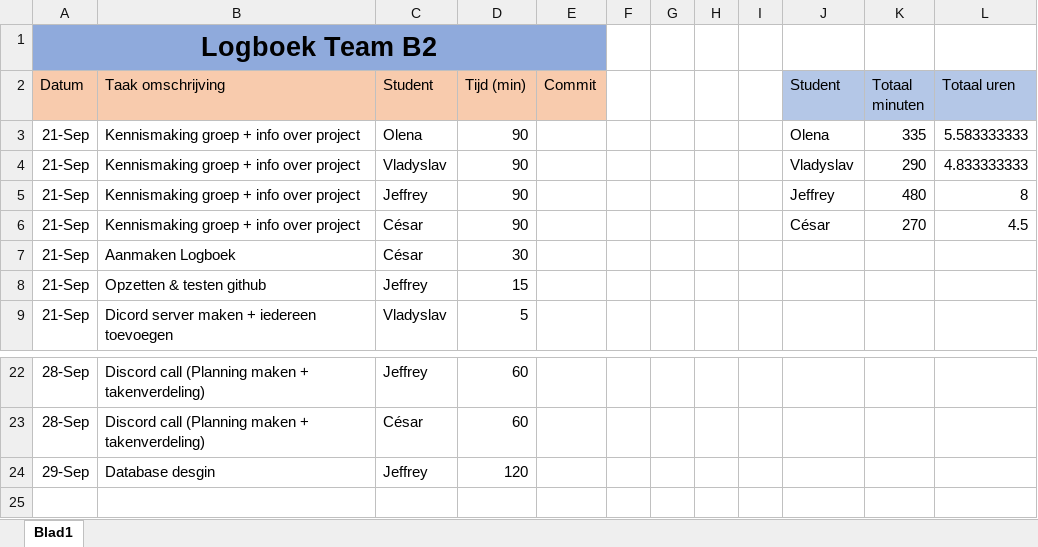
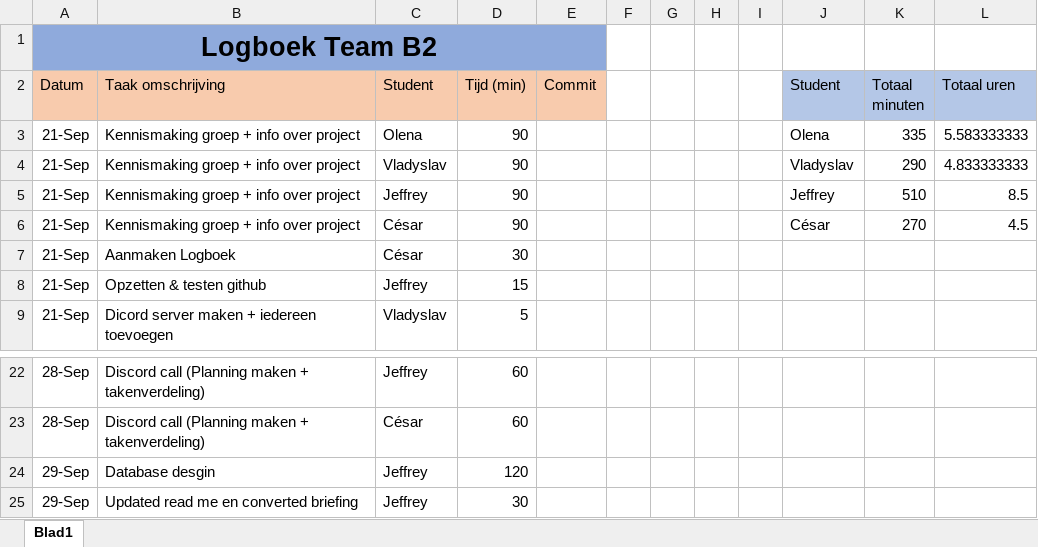
Before and after one commit to projectwerkTeamB2/projectwerk, an Excel workbook: Logboek Team B2.xlsx, sheet Blad1, drawn as a sheet; only a part is shown, gaps mark what is left out; values as stored, in another font and other column widths than the file's, no borders; the diff names each change by its address in the sheet, - before the commit and + after, or states it on an @@ line.

Commit message:
updated logboek & removed unneeded docx

```diff
--- a/Logboek Team B2.xlsx (sheet Blad1)
+++ b/Logboek Team B2.xlsx (sheet Blad1)
-K5 (Totaal minuten): 480
+K5 (Totaal minuten): 510
-L5 (Totaal uren): 8
+L5 (Totaal uren): 8.5
+row 25: 29-Sep | Updated read me en converted briefing | Jeffrey | 30
```
Also changed, not shown: 1 other file.
